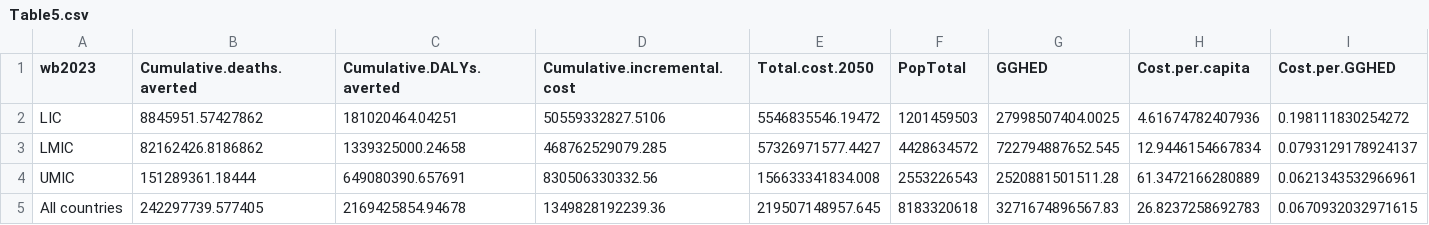
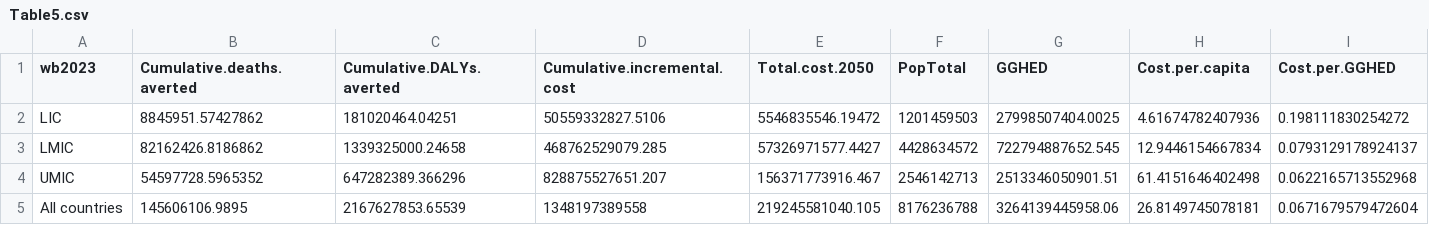
Before and after one commit to Disease-Control-Priorities/CCC, a CSV file: HLI/figures/Table5.csv, drawn as a sheet.

```diff
--- a/HLI/figures/Table5.csv
+++ b/HLI/figures/Table5.csv
@@ -3,3 +3,3 @@
 "LMIC",82162426.8186862,1339325000.24658,468762529079.285,57326971577.4427,4428634572,722794887652.545,12.9446154667834,0.0793129178924137
-"UMIC",151289361.18444,649080390.657691,830506330332.56,156633341834.008,2553226543,2520881501511.28,61.3472166280889,0.0621343532966961
-"All countries",242297739.577405,2169425854.94678,1349828192239.36,219507148957.645,8183320618,3271674896567.83,26.8237258692783,0.0670932032971615
+"UMIC",54597728.5965352,647282389.366296,828875527651.207,156371773916.467,2546142713,2513346050901.51,61.4151646402498,0.0622165713552968
+"All countries",145606106.9895,2167627853.65539,1348197389558,219245581040.105,8176236788,3264139445958.06,26.8149745078181,0.0671679579472604
```
Also changed, not shown: HLI/figures/BCR_calcs.csv, HLI/figures/HLI_CEA_HSP.csv, 15 other files.
